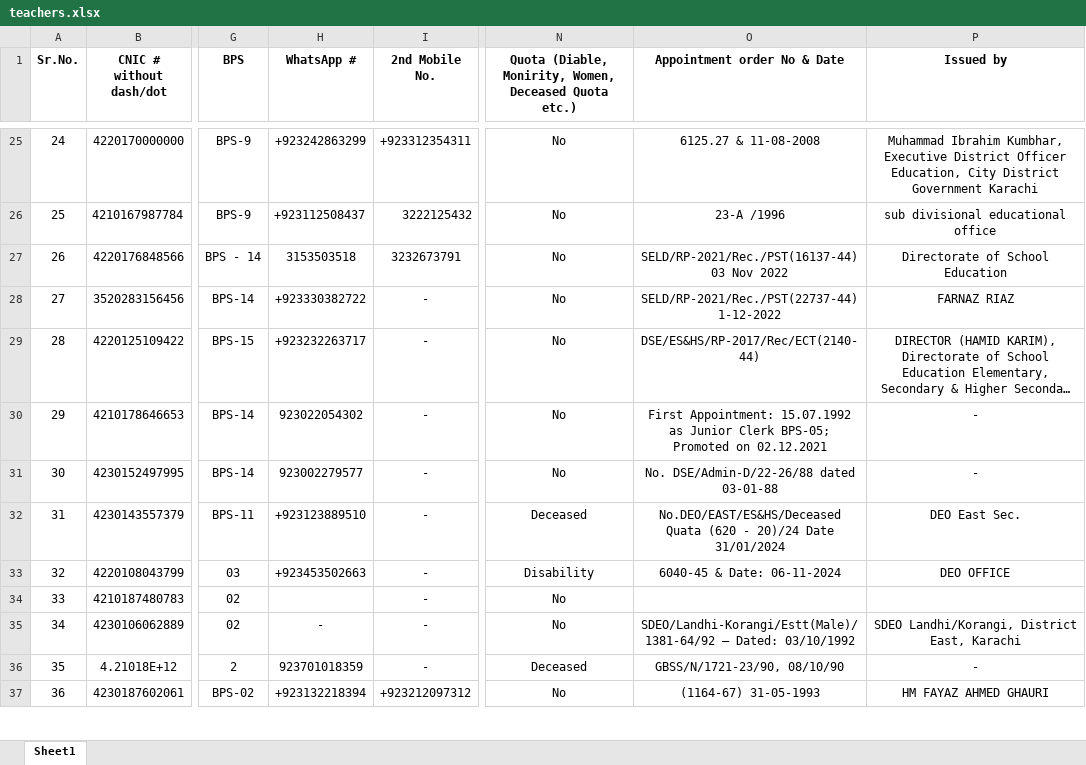
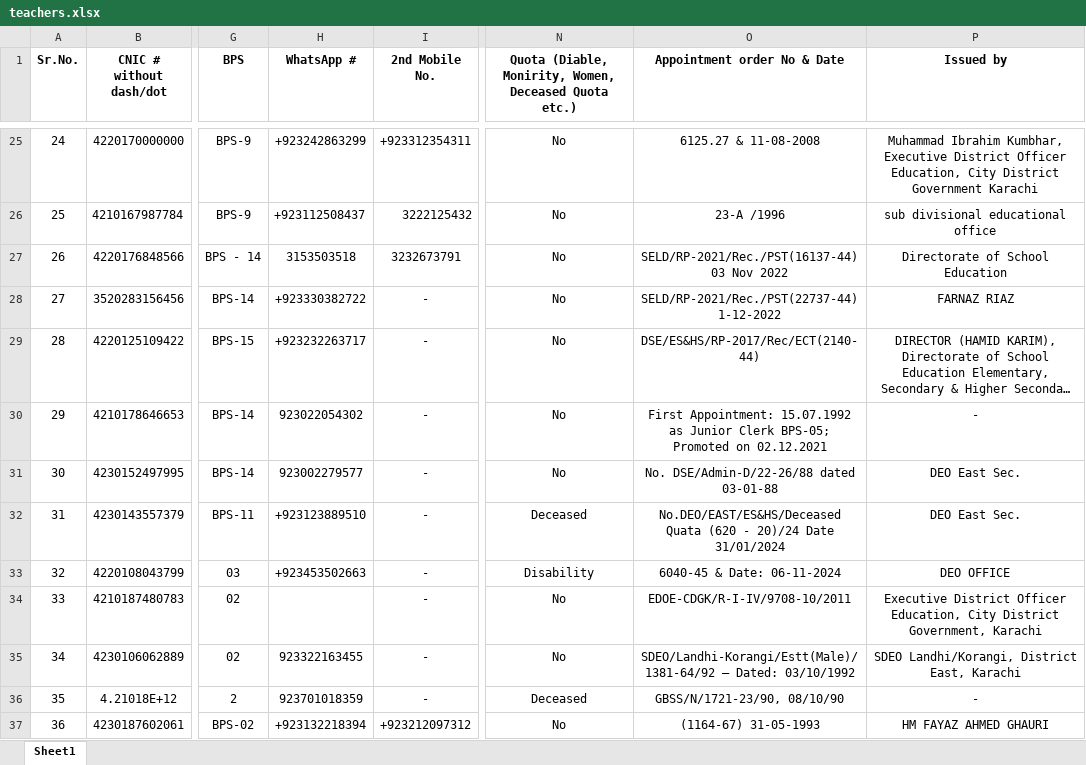
Before and after one commit to mohammadfaisalpirzada/datacleaning, an Excel workbook: public/data/teachers.xlsx, sheet Sheet1, drawn as a sheet; only a part is shown, gaps mark what is left out; long unchanged cells end in …; values as stored, in another font and other column widths than the file's, no borders; the diff covers the shown part only; the diff names each change by its address in the sheet, - before the commit and + after, or states it on an @@ line.

Commit message:
Teacher data updated V6

```diff
--- a/public/data/teachers.xlsx (sheet Sheet1)
+++ b/public/data/teachers.xlsx (sheet Sheet1)
-P31 (Issued by): -
+P31 (Issued by): DEO East Sec.
-O34 (Appointment order No & Date): (empty)
+O34 (Appointment order No & Date): EDOE-CDGK/R-I-IV/9708-10/2011
-P34 (Issued by): (empty)
+P34 (Issued by): Executive District Officer Education, City District Government, Karachi
-H35 (WhatsApp #): -
+H35 (WhatsApp #): 923322163455
```
Also changed, not shown: 22 edited cells and cell formats elsewhere in this sheet.
